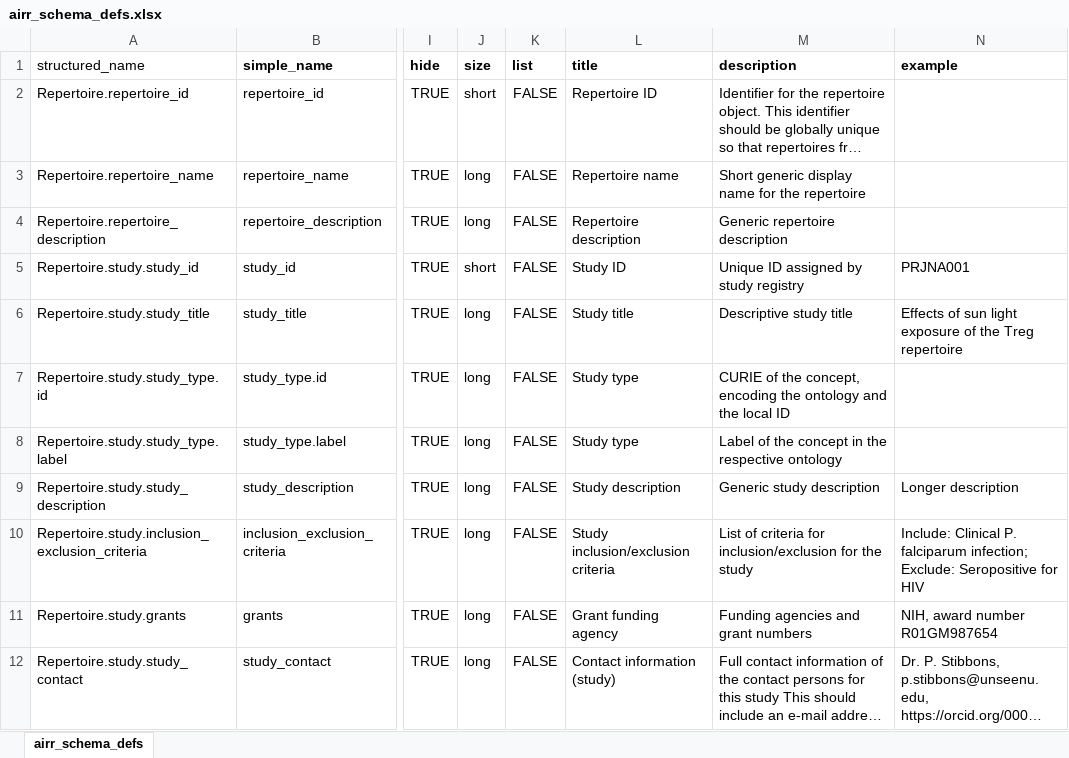
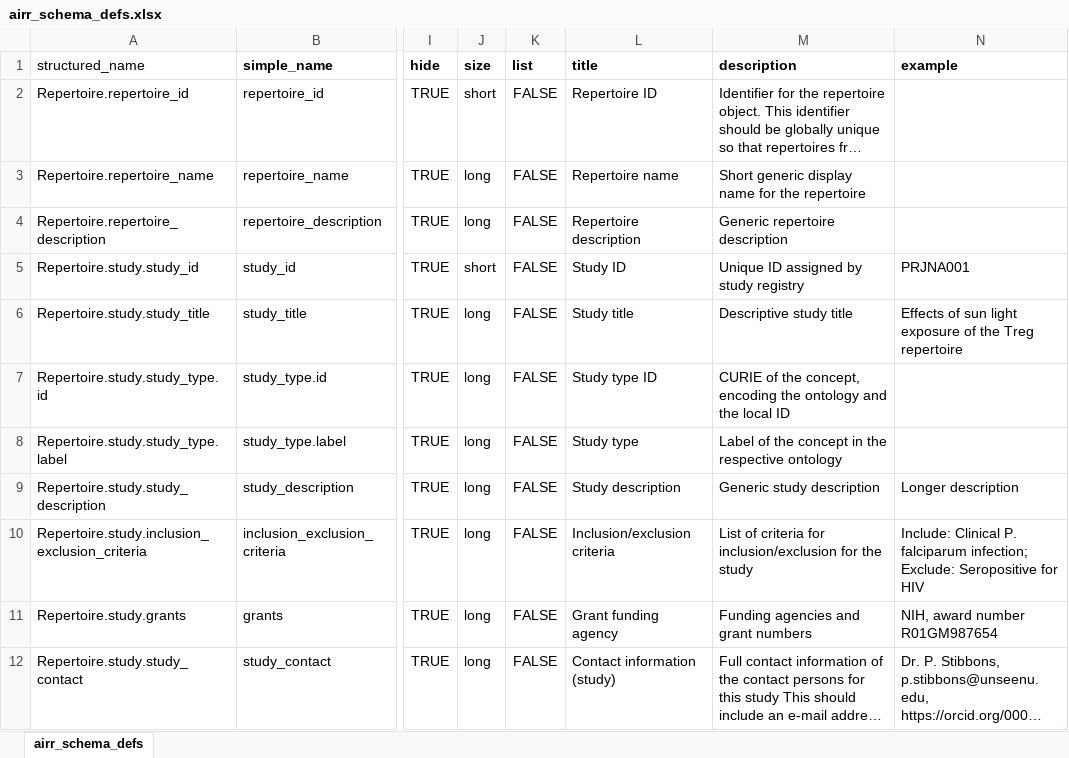
Before and after one commit to williamdlees/digby_backend, an Excel workbook: db/airr_schema_defs.xlsx, sheet airr_schema_defs, drawn as a sheet; only a part is shown, gaps mark what is left out; long unchanged cells end in …; values as stored, in another font and other column widths than the file's, no borders; the diff covers the shown part only; the diff names each change by its address in the sheet, - before the commit and + after, or states it on an @@ line.

```diff
--- a/db/airr_schema_defs.xlsx (sheet airr_schema_defs)
+++ b/db/airr_schema_defs.xlsx (sheet airr_schema_defs)
-L7 (title): Study type
+L7 (title): Study type ID
-L10 (title): Study inclusion/exclusion criteria
+L10 (title): Inclusion/exclusion criteria
```
Also changed, not shown: 1 added row and 28 edited cells elsewhere in this sheet, 9 other files.
